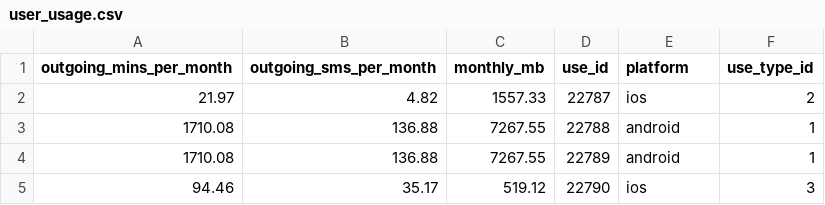
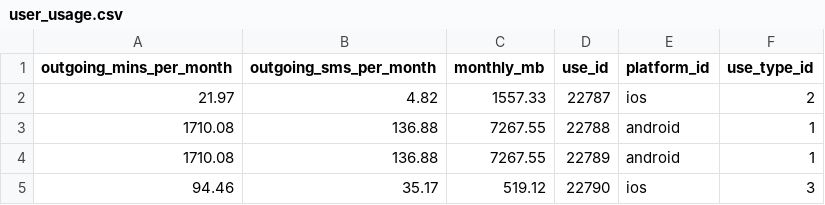
Before and after one commit to CharlesJGomez/CharlesJGomez.github.io, a CSV file: Data765_S2020/Class_Materials/Data/user_usage.csv, drawn as a sheet; only a part is shown.

Commit message:
2020-02-24

```diff
--- a/Data765_S2020/Class_Materials/Data/user_usage.csv
+++ b/Data765_S2020/Class_Materials/Data/user_usage.csv
@@ -1,2 +1,2 @@
-outgoing_mins_per_month,outgoing_sms_per_month,monthly_mb,use_id,platform,use_type_id
+outgoing_mins_per_month,outgoing_sms_per_month,monthly_mb,use_id,platform_id,use_type_id
 21.97,4.82,1557.33,22787,ios,2
```
